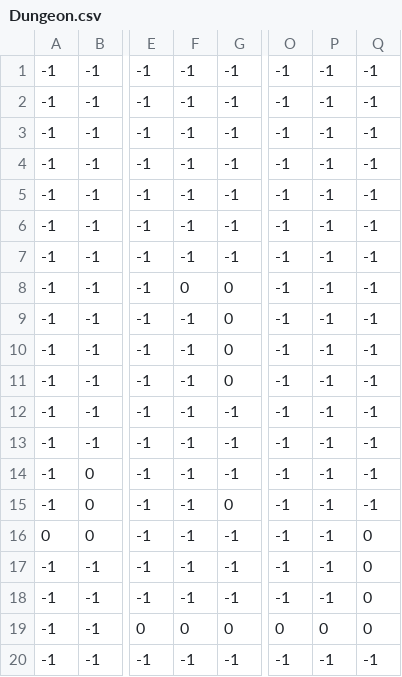
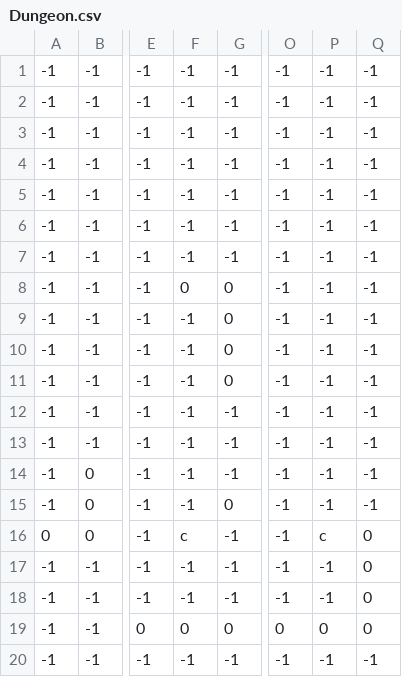
Before and after one commit to NotSamus/Dungeon-Crawler, a CSV file: Dungeon.csv, drawn as a sheet; only a part is shown, gaps mark what is left out; the diff names each change by its address in the sheet, - before the commit and + after, or states it on an @@ line.

```diff
--- a/Dungeon.csv
+++ b/Dungeon.csv
-F16: -1
+F16: c
-P16: -1
+P16: c
```
Also changed, not shown: 26 other files.
